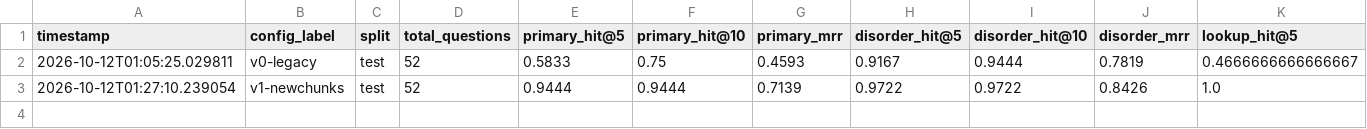
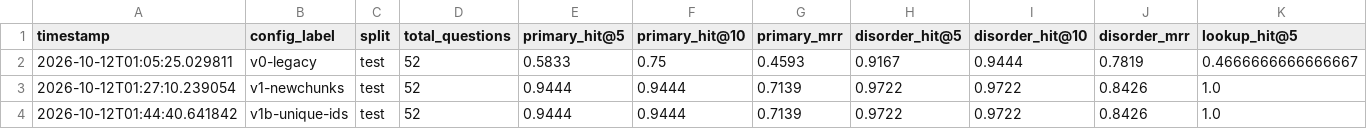
Before and after one commit to Plasmaa/DSM-5-CONSULTATION-SUITE, a CSV file: results.csv, drawn as a sheet; only a part is shown; rows hold the shown columns only; the diff names each change by its address in the sheet, - before the commit and + after, or states it on an @@ line.

```diff
--- a/results.csv
+++ b/results.csv
+row 4: 2026-10-12T01:44:40.641842 | v1b-unique-ids | test | 52 | 0.9444 | 0.9444 | 0.7139 | 0.9722 | 0.9722 | 0.8426 | 1.0
```
Also changed, not shown: 3 other files.
